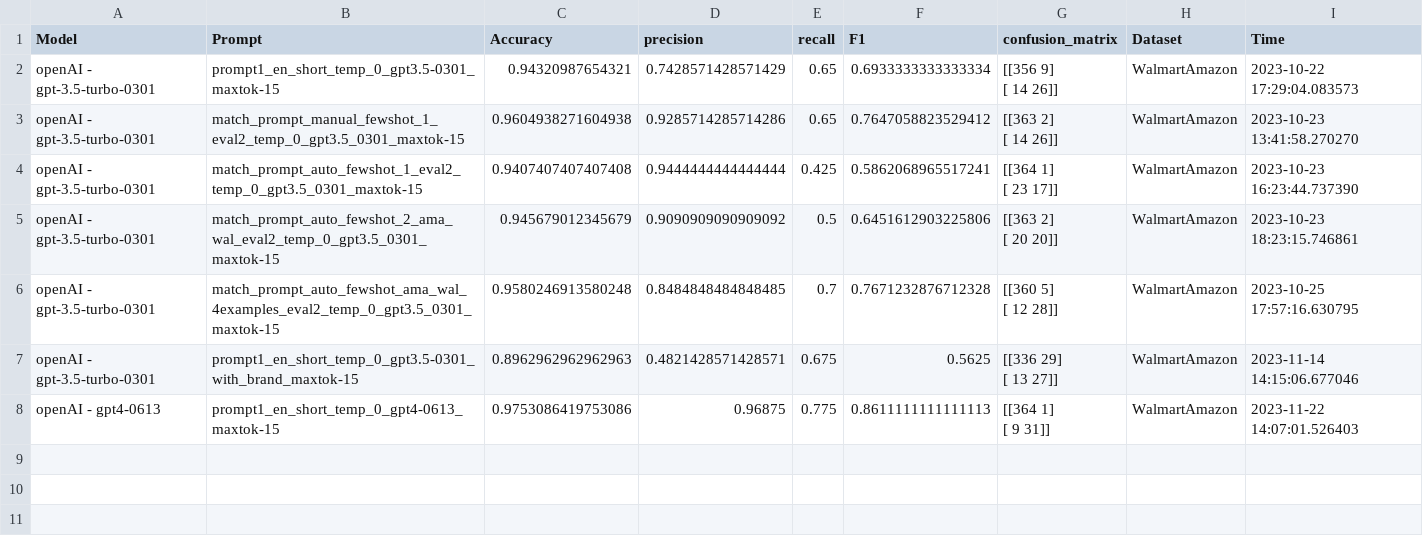
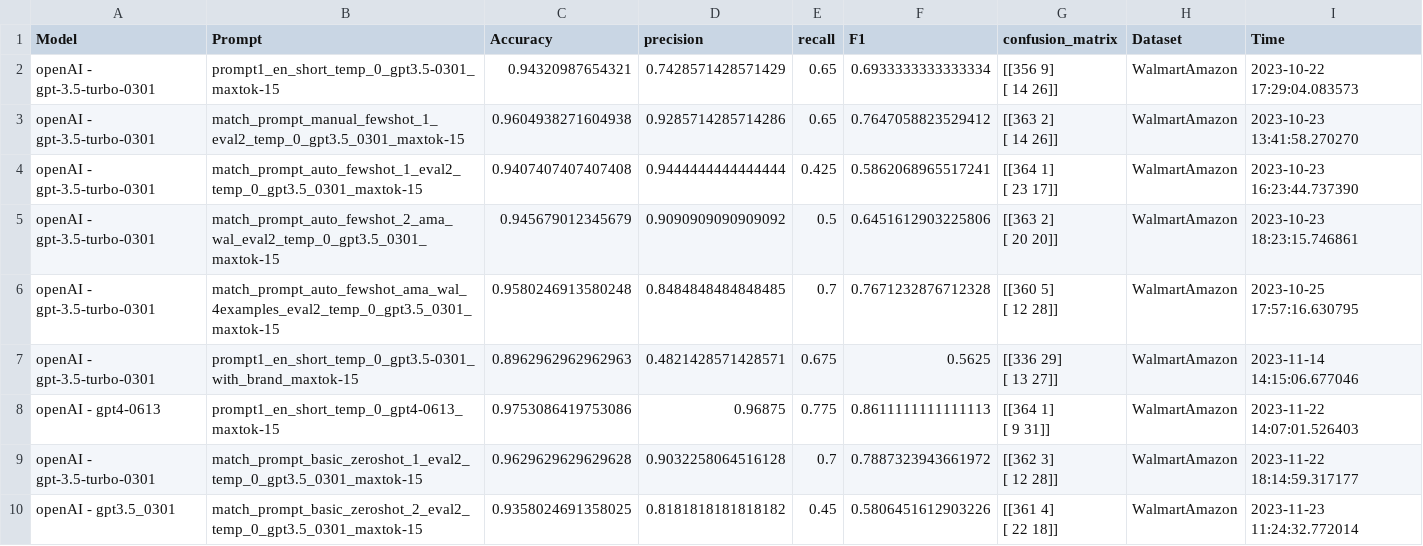
Before and after one commit to paulburkhardt/Entity-Matching-With-LLMs, a CSV file: evals/eval_Walmart_Amazon_v1.csv, drawn as a sheet.

```diff
--- a/evals/eval_Walmart_Amazon_v1.csv
+++ b/evals/eval_Walmart_Amazon_v1.csv
@@ -15 +15,5 @@ openAI - gpt4-0613,prompt1_en_short_temp_0_gpt4-0613_maxtok-15,0.975308641975308
  [  9  31]]",WalmartAmazon,2023-11-22 14:07:01.526403
+openAI - gpt-3.5-turbo-0301,match_prompt_basic_zeroshot_1_eval2_temp_0_gpt3.5_0301_maxtok-15,0.9629629629629628,0.9032258064516128,0.7,0.7887323943661972,"[[362   3]
+ [ 12  28]]",WalmartAmazon,2023-11-22 18:14:59.317177
+openAI - gpt3.5_0301,match_prompt_basic_zeroshot_2_eval2_temp_0_gpt3.5_0301_maxtok-15,0.9358024691358025,0.8181818181818182,0.45,0.5806451612903226,"[[361   4]
+ [ 22  18]]",WalmartAmazon,2023-11-23 11:24:32.772014
```
Also changed, not shown: datasets/GoogleAmazonSampled_400.csv, datasets/WalAmazonDataset_sampled.csv, 18 other files.
